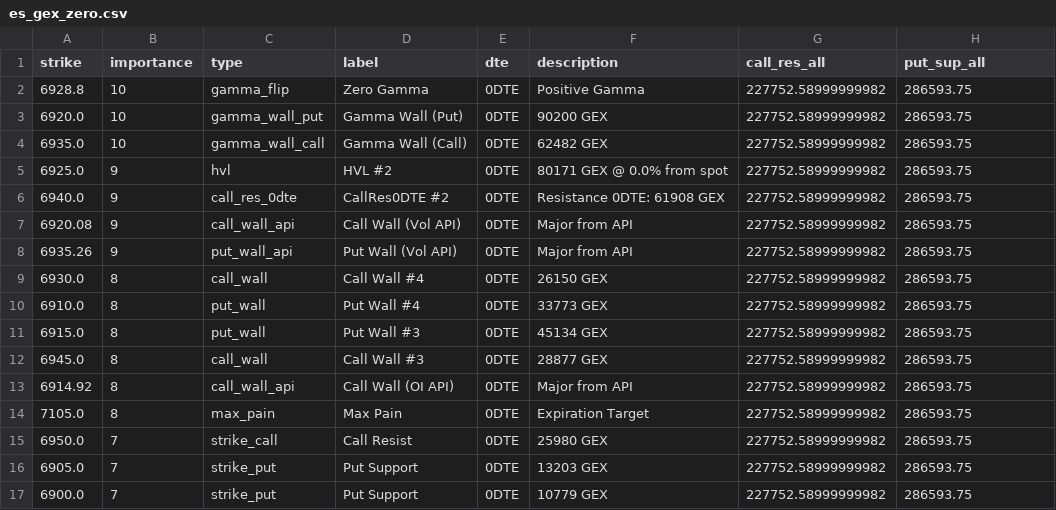
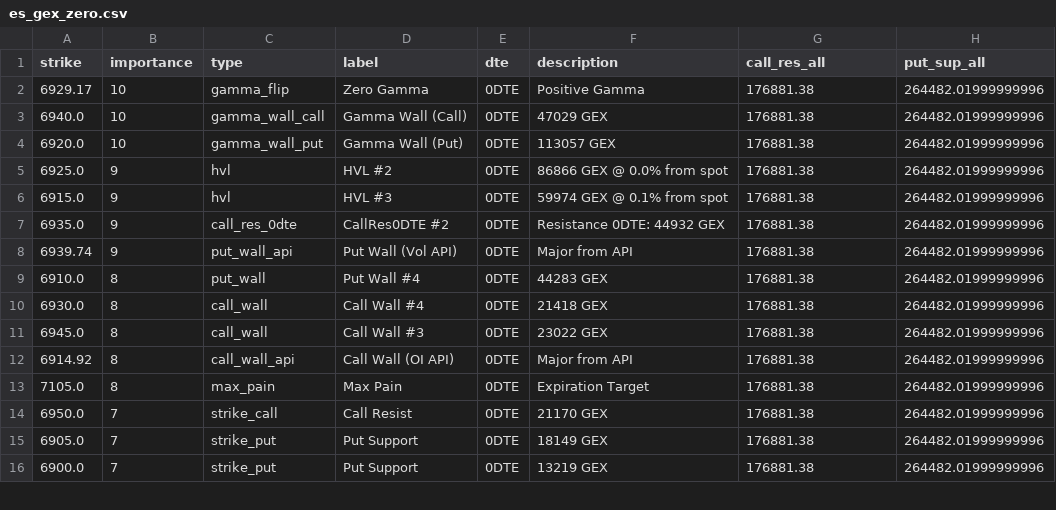
Before and after one commit to enzocosson/gex-levels-manual, a CSV file: es_gex_zero.csv, drawn as a sheet; only a part is shown; the diff covers the shown part only.

```diff
--- a/es_gex_zero.csv
+++ b/es_gex_zero.csv
@@ -1,17 +1,16 @@
 strike,importance,type,label,dte,description,call_res_all,put_sup_all
-6928.8,10,gamma_flip,Zero Gamma,0DTE,Positive Gamma,227752.58999999982,286593.75
-6920.0,10,gamma_wall_put,Gamma Wall (Put),0DTE,90200 GEX,227752.58999999982,286593.75
-6935.0,10,gamma_wall_call,Gamma Wall (Call),0DTE,62482 GEX,227752.58999999982,286593.75
-6925.0,9,hvl,HVL #2,0DTE,80171 GEX @ 0.0% from spot,227752.58999999982,286593.75
-6940.0,9,call_res_0dte,CallRes0DTE #2,0DTE,Resistance 0DTE: 61908 GEX,227752.58999999982,286593.75
-6920.08,9,call_wall_api,Call Wall (Vol API),0DTE,Major from API,227752.58999999982,286593.75
-6935.26,9,put_wall_api,Put Wall (Vol API),0DTE,Major from API,227752.58999999982,286593.75
-6930.0,8,call_wall,Call Wall #4,0DTE,26150 GEX,227752.58999999982,286593.75
-6910.0,8,put_wall,Put Wall #4,0DTE,33773 GEX,227752.58999999982,286593.75
-6915.0,8,put_wall,Put Wall #3,0DTE,45134 GEX,227752.58999999982,286593.75
-6945.0,8,call_wall,Call Wall #3,0DTE,28877 GEX,227752.58999999982,286593.75
-6914.92,8,call_wall_api,Call Wall (OI API),0DTE,Major from API,227752.58999999982,286593.75
-7105.0,8,max_pain,Max Pain,0DTE,Expiration Target,227752.58999999982,286593.75
-6950.0,7,strike_call,Call Resist,0DTE,25980 GEX,227752.58999999982,286593.75
-6905.0,7,strike_put,Put Support,0DTE,13203 GEX,227752.58999999982,286593.75
-6900.0,7,strike_put,Put Support,0DTE,10779 GEX,227752.58999999982,286593.75
+6929.17,10,gamma_flip,Zero Gamma,0DTE,Positive Gamma,176881.38,264482.01999999996
+6940.0,10,gamma_wall_call,Gamma Wall (Call),0DTE,47029 GEX,176881.38,264482.01999999996
+6920.0,10,gamma_wall_put,Gamma Wall (Put),0DTE,113057 GEX,176881.38,264482.01999999996
+6925.0,9,hvl,HVL #2,0DTE,86866 GEX @ 0.0% from spot,176881.38,264482.01999999996
+6915.0,9,hvl,HVL #3,0DTE,59974 GEX @ 0.1% from spot,176881.38,264482.01999999996
+6935.0,9,call_res_0dte,CallRes0DTE #2,0DTE,Resistance 0DTE: 44932 GEX,176881.38,264482.01999999996
+6939.74,9,put_wall_api,Put Wall (Vol API),0DTE,Major from API,176881.38,264482.01999999996
+6910.0,8,put_wall,Put Wall #4,0DTE,44283 GEX,176881.38,264482.01999999996
+6930.0,8,call_wall,Call Wall #4,0DTE,21418 GEX,176881.38,264482.01999999996
+6945.0,8,call_wall,Call Wall #3,0DTE,23022 GEX,176881.38,264482.01999999996
+6914.92,8,call_wall_api,Call Wall (OI API),0DTE,Major from API,176881.38,264482.01999999996
+7105.0,8,max_pain,Max Pain,0DTE,Expiration Target,176881.38,264482.01999999996
+6950.0,7,strike_call,Call Resist,0DTE,21170 GEX,176881.38,264482.01999999996
+6905.0,7,strike_put,Put Support,0DTE,18149 GEX,176881.38,264482.01999999996
+6900.0,7,strike_put,Put Support,0DTE,13219 GEX,176881.38,264482.01999999996
```
Also changed, not shown: 1 added row, 1 removed row and 9 edited cells elsewhere in this file, es_gex_full.csv, es_gex_one.csv, 5 other files.
